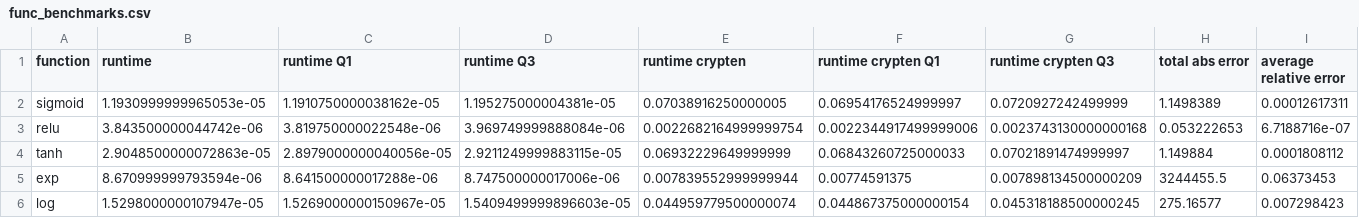
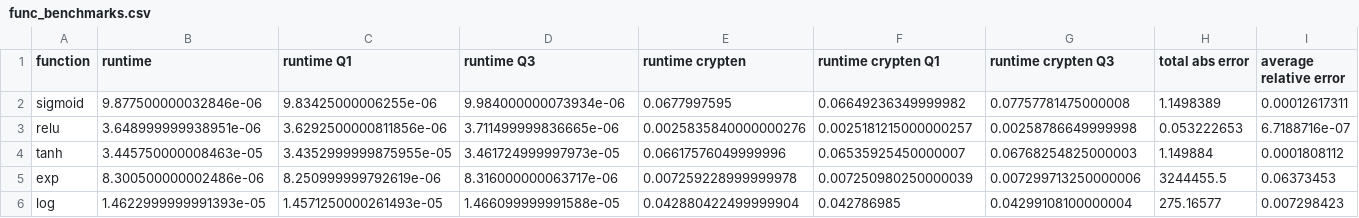
Before and after one commit to facebookresearch/CrypTen, a CSV file: benchmarks/dash_app/data/2019-11-26/func_benchmarks.csv, drawn as a sheet; only a part is shown; the diff covers the shown part only.

```diff
--- a/benchmarks/dash_app/data/2019-11-26/func_benchmarks.csv
+++ b/benchmarks/dash_app/data/2019-11-26/func_benchmarks.csv
@@ -1,6 +1,6 @@
 function,runtime,runtime Q1,runtime Q3,runtime crypten,runtime crypten Q1,runtime crypten Q3,total abs error,average relative error
-sigmoid,1.1930999999965053e-05,1.1910750000038162e-05,1.195275000004381e-05,0.07038916250000005,0.06954176524999997,0.0720927242499999,1.1498389,0.00012617311
-relu,3.843500000044742e-06,3.819750000022548e-06,3.969749999888084e-06,0.0022682164999999754,0.0022344917499999006,0.0023743130000000168,0.053222653,6.7188716e-07
-tanh,2.9048500000072863e-05,2.8979000000040056e-05,2.9211249999883115e-05,0.06932229649999999,0.06843260725000033,0.07021891474999997,1.149884,0.0001808112
-exp,8.670999999793594e-06,8.641500000017288e-06,8.747500000017006e-06,0.007839552999999944,0.00774591375,0.007898134500000209,3244455.5,0.06373453
-log,1.5298000000107947e-05,1.5269000000150967e-05,1.5409499999896603e-05,0.044959779500000074,0.044867375000000154,0.045318188500000245,275.16577,0.007298423
+sigmoid,9.877500000032846e-06,9.83425000006255e-06,9.984000000073934e-06,0.0677997595,0.06649236349999982,0.07757781475000008,1.1498389,0.00012617311
+relu,3.648999999938951e-06,3.6292500000811856e-06,3.711499999836665e-06,0.0025835840000000276,0.0025181215000000257,0.00258786649999998,0.053222653,6.7188716e-07
+tanh,3.445750000008463e-05,3.4352999999875955e-05,3.461724999997973e-05,0.06617576049999996,0.06535925450000007,0.06768254825000003,1.149884,0.0001808112
+exp,8.300500000002486e-06,8.250999999792619e-06,8.316000000063717e-06,0.007259228999999978,0.007250980250000039,0.007299713250000006,3244455.5,0.06373453
+log,1.4622999999991393e-05,1.4571250000261493e-05,1.466099999991588e-05,0.042880422499999904,0.042786985,0.04299108100000004,275.16577,0.007298423
```
Also changed, not shown: 94 edited cells elsewhere in this file, benchmarks/dash_app/data/2019-10-26/func_benchmarks.csv, benchmarks/dash_app/data/2019-12-26/func_benchmarks.csv, 11 other files.
